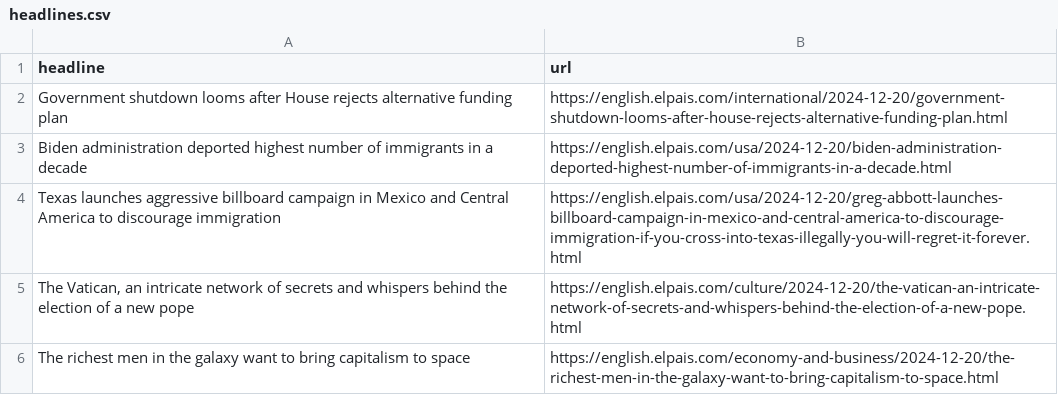
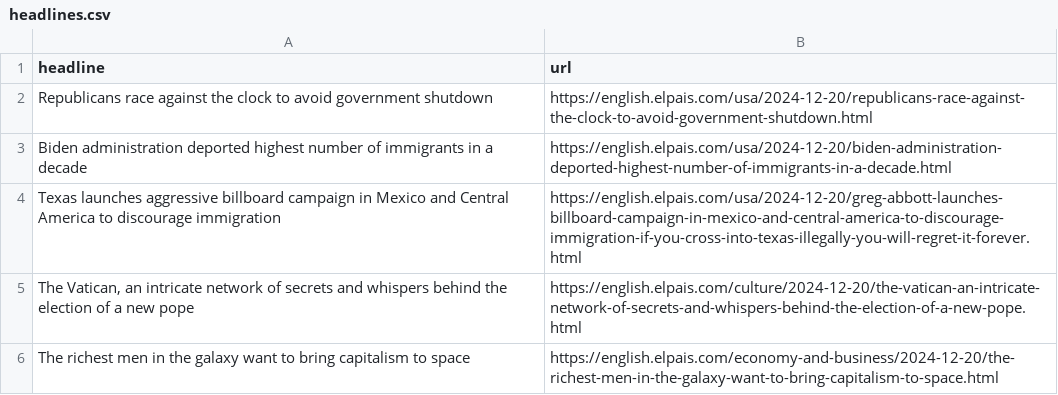
Before and after one commit to architmeta/lede-el-pasi-autoscraper, a CSV file: headlines.csv, drawn as a sheet; only a part is shown.

```diff
--- a/headlines.csv
+++ b/headlines.csv
@@ -1,3 +1,3 @@
 headline,url
-Government shutdown looms after House rejects alternative funding plan,https://english.elpais.com/international/2024-12-20/government-shutdown-looms-after-house-rejects-alternative-funding-plan.html
+Republicans race against the clock to avoid government shutdown,https://english.elpais.com/usa/2024-12-20/republicans-race-against-the-clock-to-avoid-government-shutdown.html
 Biden administration deported highest number of immigrants in a decade,https://english.elpais.com/usa/2024-12-20/biden-administration-deported-highest-number-of-immigrants-in-a-decade.html
```
